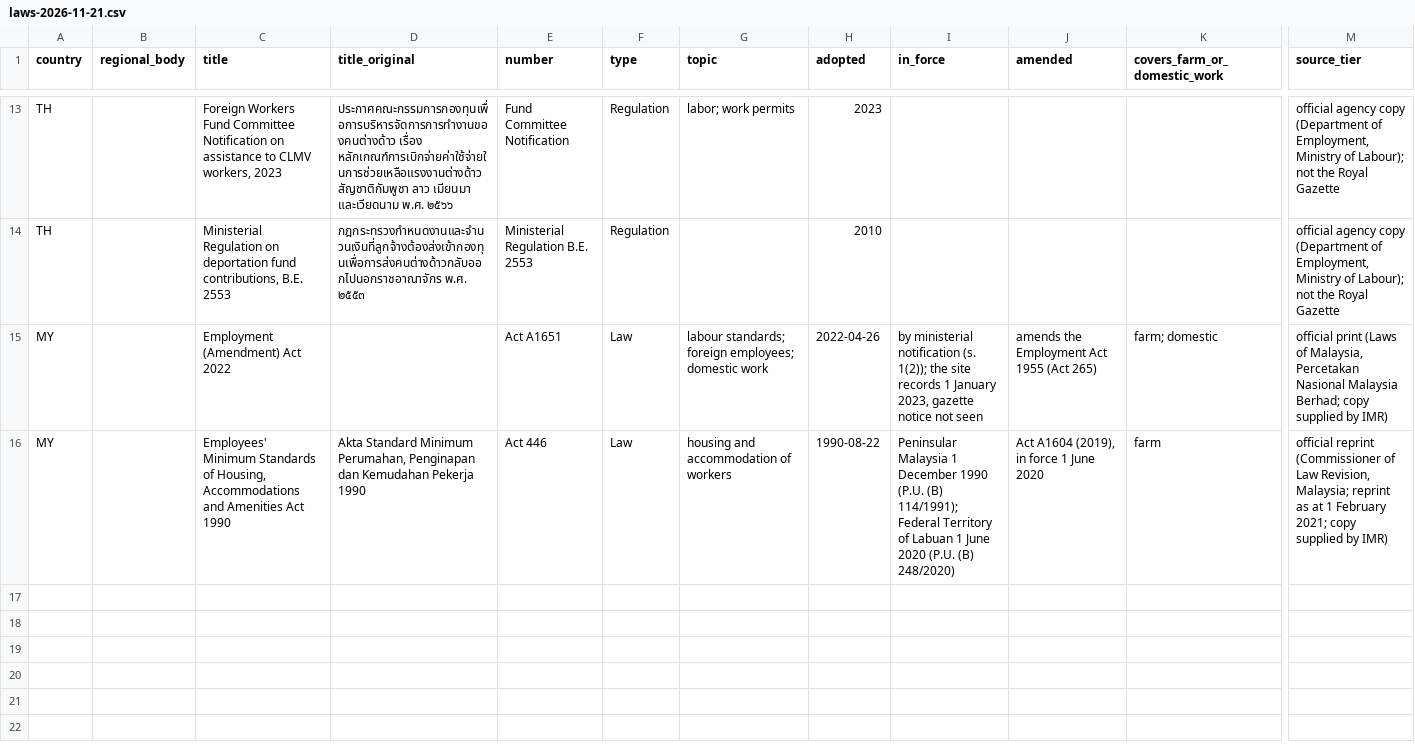
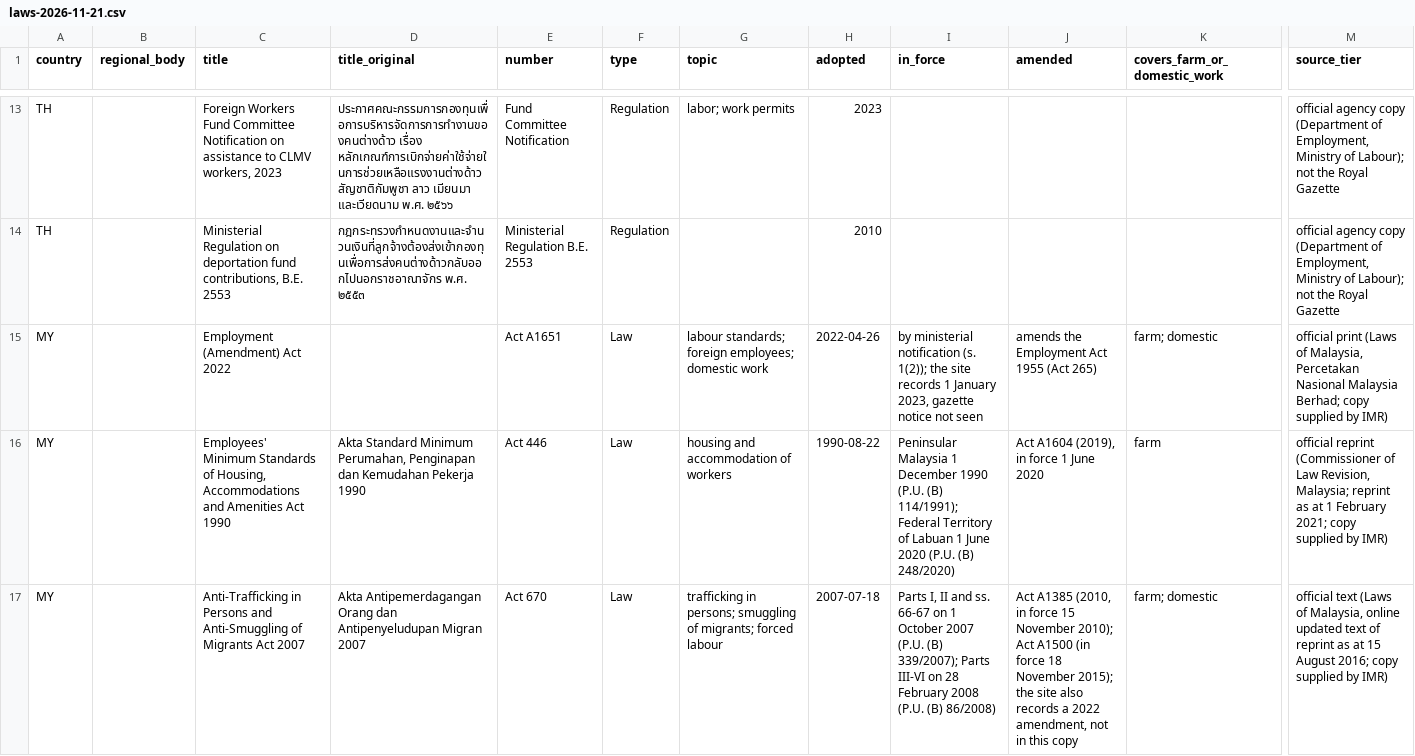
Before and after one commit to pranotoiskandar-collab/compmigrationlaw, a CSV file: data/southeast-asia/incoming/laws-2026-11-21.csv, drawn as a sheet; only a part is shown, gaps mark what is left out; rows hold the shown columns only; the diff names each change by its address in the sheet, - before the commit and + after, or states it on an @@ line.

```diff
--- a/data/southeast-asia/incoming/laws-2026-11-21.csv
+++ b/data/southeast-asia/incoming/laws-2026-11-21.csv
+row 17: MY |  | Anti-Trafficking in Persons and Anti-Smuggling of Migrants Act 2007 | Akta Antipemerdagangan Orang dan Antipenyeludupan Migran 2007 | Act 670 | Law | trafficking in persons; smuggling of migrants; forced labour | 2007-07-18 | Parts I, II and ss. 66-67 on 1 October 2007 (P.U. (B) 339/2007); Parts III-VI on 28 February 2008 (P.U. (B) 86/2008) | Act A1385 (2010, in force 15 November 2010); Act A1500 (in force 18 November 2015); the site also records a 2022 amendment, not in this copy | farm; domestic | official text (Laws of Malaysia, online updated text of reprint as at 15 August 2016; copy supplied by IMR)
```
Also changed, not shown: 1 other file.
